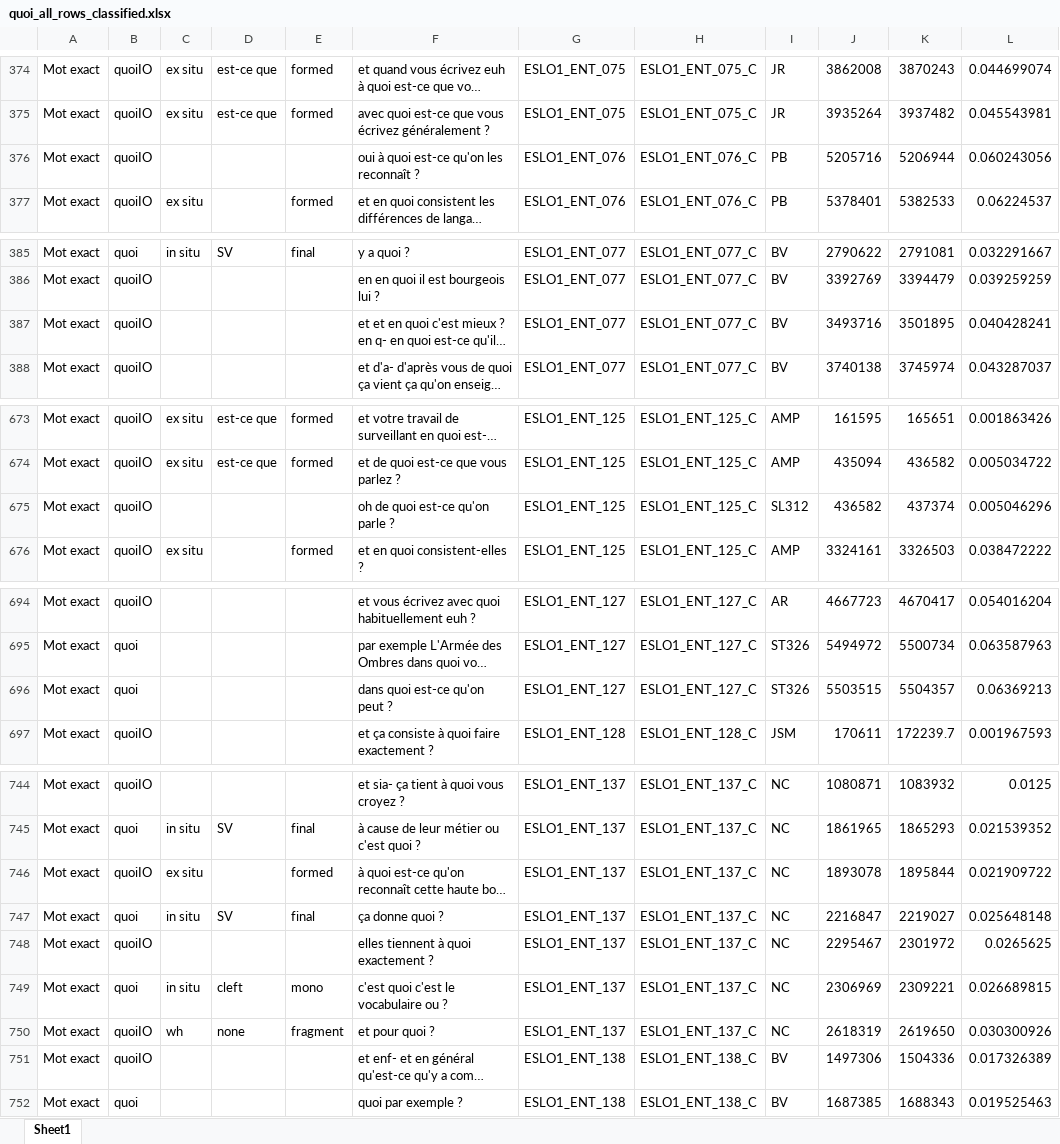
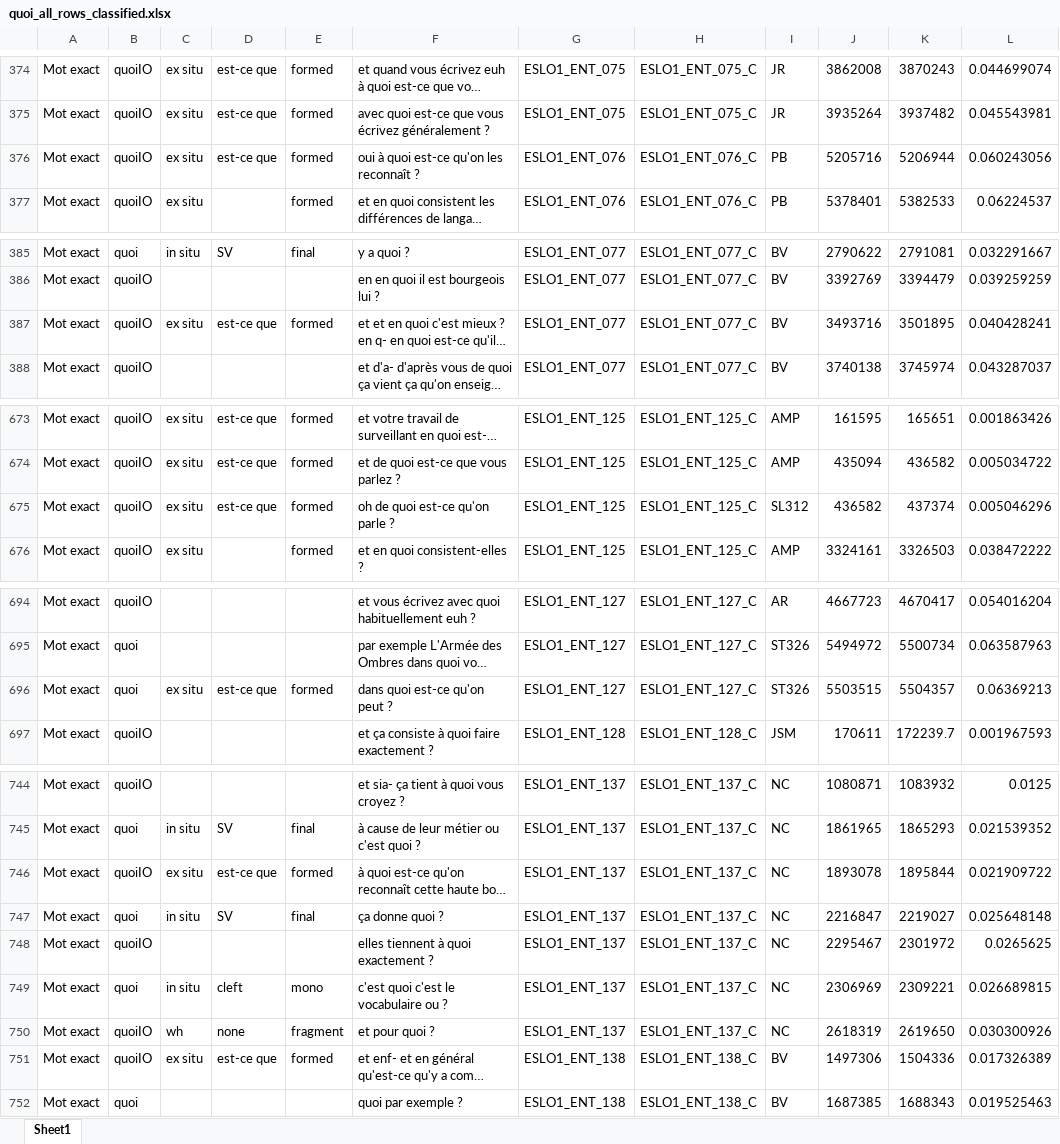
Before and after one commit to CaterinaBi/interrogatives-corpus-work, an Excel workbook: sorted_data/quoi/quoi_all_rows_classified.xlsx, sheet Sheet1, drawn as a sheet; only a part is shown, gaps mark what is left out; long unchanged cells end in …; values as stored, in another font and other column widths than the file's, no borders; the diff covers the shown part only; the diff names each change by its address in the sheet, - before the commit and + after, or states it on an @@ line.

```diff
--- a/sorted_data/quoi/quoi_all_rows_classified.xlsx (sheet Sheet1)
+++ b/sorted_data/quoi/quoi_all_rows_classified.xlsx (sheet Sheet1)
-C376: (empty)
+C376: ex situ
-D376: (empty)
+D376: est-ce que
-E376: (empty)
+E376: formed
-C387: (empty)
+C387: ex situ
-D387: (empty)
+D387: est-ce que
-E387: (empty)
+E387: formed
-C675: (empty)
+C675: ex situ
-D675: (empty)
+D675: est-ce que
-E675: (empty)
+E675: formed
-C696: (empty)
+C696: ex situ
-D696: (empty)
+D696: est-ce que
-E696: (empty)
+E696: formed
-D746: (empty)
+D746: est-ce que
-C751: (empty)
+C751: ex situ
-D751: (empty)
+D751: est-ce que
-E751: (empty)
+E751: formed
```
Also changed, not shown: 55 edited cells elsewhere in this sheet, 6 other files.
